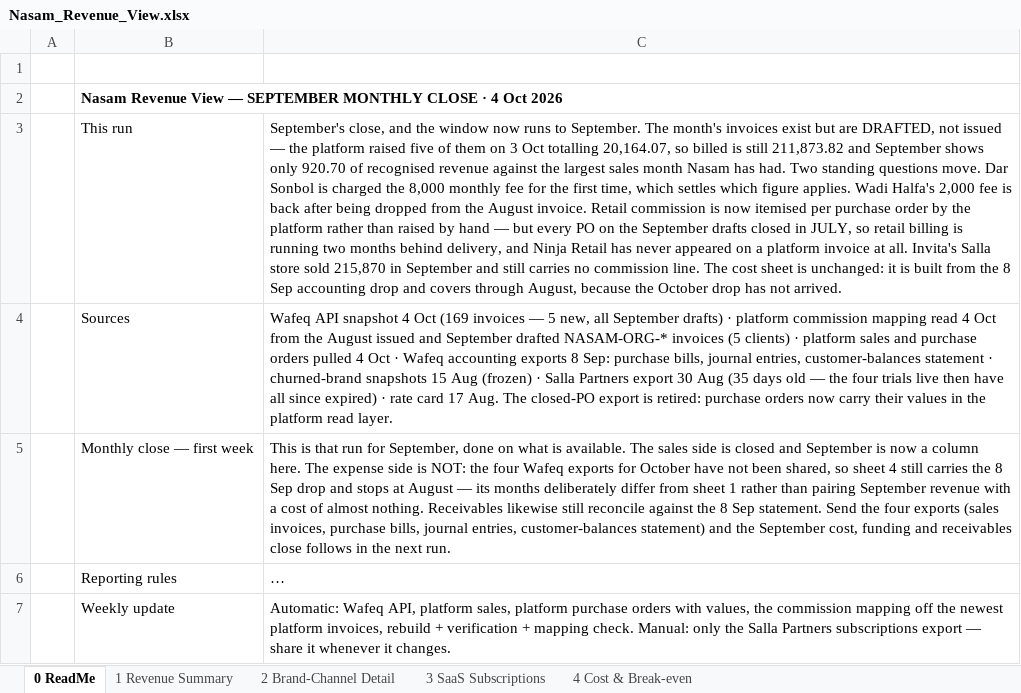
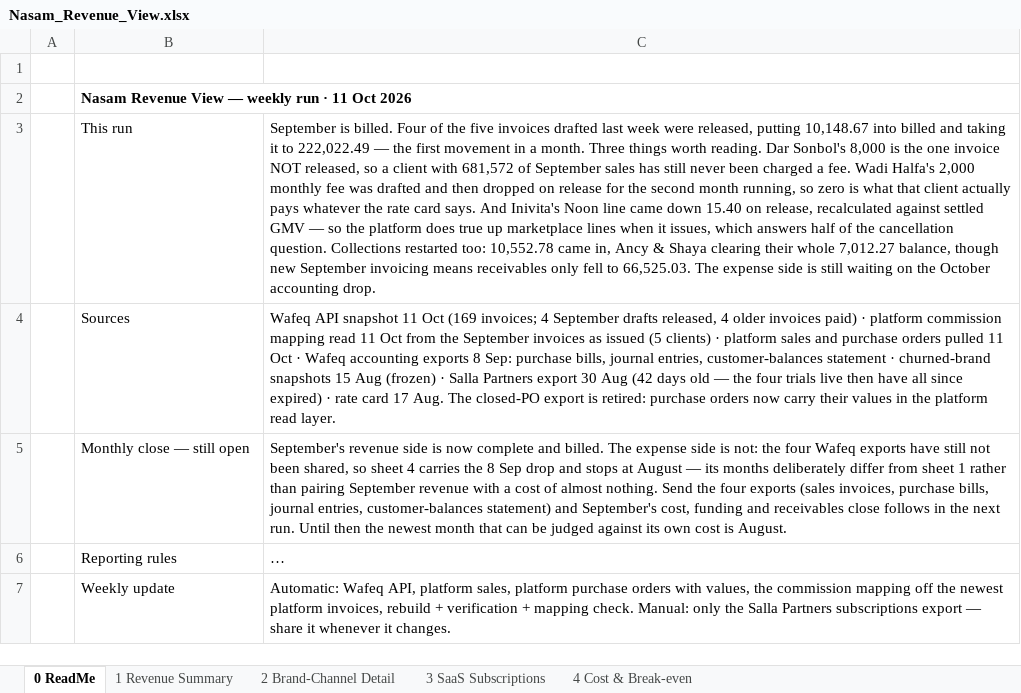
Before and after one commit to tarikalotay/Nasam-General-Tasks, an Excel workbook: revenue-view/output/Nasam_Revenue_View.xlsx, sheet 0 ReadMe, drawn as a sheet; long unchanged cells end in …; values as stored, in another font and other column widths than the file's, no borders; removed rows and columns are numbered as before the commit, all else as after; the diff names each change by its address in the sheet, - before the commit and + after, or states it on an @@ line.

```diff
--- a/revenue-view/output/Nasam_Revenue_View.xlsx (sheet 0 ReadMe)
+++ b/revenue-view/output/Nasam_Revenue_View.xlsx (sheet 0 ReadMe)
-B2: …View — SEPTEMBER MONTHLY CLOSE · 4 Oct 2026
+B2: …View — weekly run · 11 Oct 2026
-C3: September's close, and the window now runs to September. The month's invoices exist but are DRAFTED, not issued — the platform raised five of them on 3 Oct totalling 20,164.07, so billed is still 211,873.82 and September shows only 920.70 of recognised revenue against the largest sales month Nasam has had. Two standing questions move. Dar Sonbol is charged the 8,000 monthly fee for the first time, which settles which figure applies. Wadi Halfa's 2,000 fee is back after being dropped from the August invoice. Retail commission is now itemised per purchase order by the platform rather than raised by hand — but every PO on the September drafts closed in JULY, so retail billing is running two months behind delivery, and Ninja Retail has never appeared on a platform invoice at all. Invita's Salla store sold 215,870 in September and still carries no commission line. The cost sheet is unchanged: it is built from the 8 Sep accounting drop and covers through August, because the October drop has not arrived.
+C3: September is billed. Four of the five invoices drafted last week were released, putting 10,148.67 into billed and taking it to 222,022.49 — the first movement in a month. Three things worth reading. Dar Sonbol's 8,000 is the one invoice NOT released, so a client with 681,572 of September sales has still never been charged a fee. Wadi Halfa's 2,000 monthly fee was drafted and then dropped on release for the second month running, so zero is what that client actually pays whatever the rate card says. And Inivita's Noon line came down 15.40 on release, recalculated against settled GMV — so the platform does true up marketplace lines when it issues, which answers half of the cancellation question. Collections restarted too: 10,552.78 came in, Ancy & Shaya clearing their whole 7,012.27 balance, though new September invoicing means receivables only fell to 66,525.03. The expense side is still waiting on the October accounting drop.
-C4: …API snapshot 4 Oct (169 invoices — 5 new, all September drafts) · platform commission mapping read 4 Oct from the August issued and September drafted NASAM-ORG-* invoices (5 clients) · platform sales and purchase orders pulled 4 Oct · Wafeq accounting exports 8 Sep: purchase bills, journal entries, customer-balances statement · churned-brand snapshots 15 Aug (frozen) · Salla Partners export 30 Aug (35 days old…
+C4: …API snapshot 11 Oct (169 invoices; 4 September drafts released, 4 older invoices paid) · platform commission mapping read 11 Oct from the September invoices as issued (5 clients) · platform sales and purchase orders pulled 11 Oct · Wafeq accounting exports 8 Sep: purchase bills, journal entries, customer-balances statement · churned-brand snapshots 15 Aug (frozen) · Salla Partners export 30 Aug (42 days old…
-row 5:  | Monthly close — first week | This is that run for September, done on what is available. The sales side is closed and September is now a column here. The expense side is NOT: the four Wafeq exports for October have not been shared, so sheet 4 still carries the 8 Sep drop and stops at August — its months deliberately differ from sheet 1 rather than pairing September revenue with a cost of almost nothing. Receivables likewise still reconcile against the 8 Sep statement. Send the four exports (sales invoices, purchase bills, journal entries, customer-balances statement) and the September cost, funding and receivables close follows in the next run.
+row 5:  | Monthly close — still open | September's revenue side is now complete and billed. The expense side is not: the four Wafeq exports have still not been shared, so sheet 4 carries the 8 Sep drop and stops at August — its months deliberately differ from sheet 1 rather than pairing September revenue with a cost of almost nothing. Send the four exports (sales invoices, purchase bills, journal entries, customer-balances statement) and September's cost, funding and receivables close follows in the next run. Until then the newest month that can be judged against its own cost is August.
```
Also changed, not shown: sheet 2 Brand-Channel Detail, sheet 1 Revenue Summary, sheet 4 Cost & Break-even, 7 other files.
